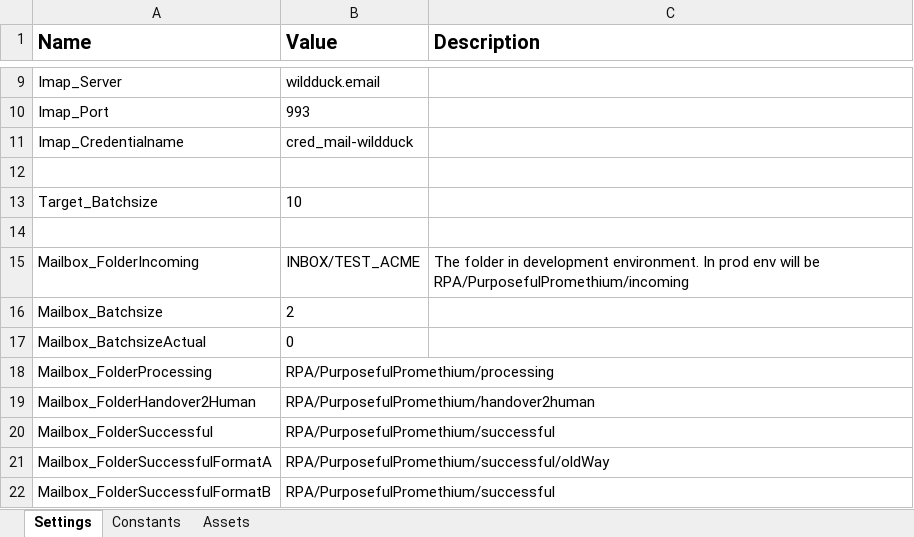
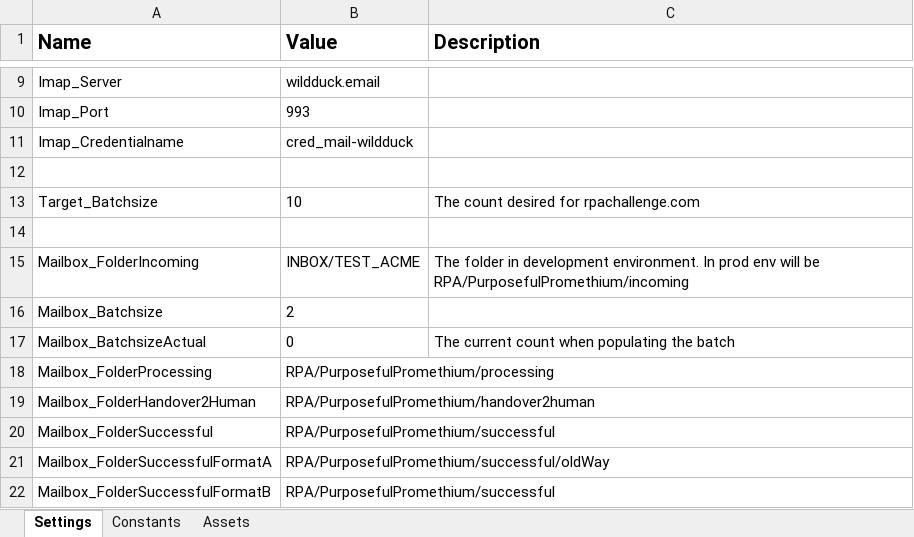
Before and after one commit to rpapub/PurposefulPromethium, an Excel workbook: Data/Config_Dev.xlsx, sheet Settings, drawn as a sheet; only a part is shown, gaps mark what is left out; values as stored, in another font and other column widths than the file's, no borders; the diff names each change by its address in the sheet, - before the commit and + after, or states it on an @@ line.

```diff
--- a/Data/Config_Dev.xlsx (sheet Settings)
+++ b/Data/Config_Dev.xlsx (sheet Settings)
-C13 (Description): (empty)
+C13 (Description): The count desired for rpachallenge.com
-C17 (Description): (empty)
+C17 (Description): The current count when populating the batch
```
Also changed, not shown: Data/Config_Prod.xlsx, Data/Config_Test.xlsx, 15 other files.
